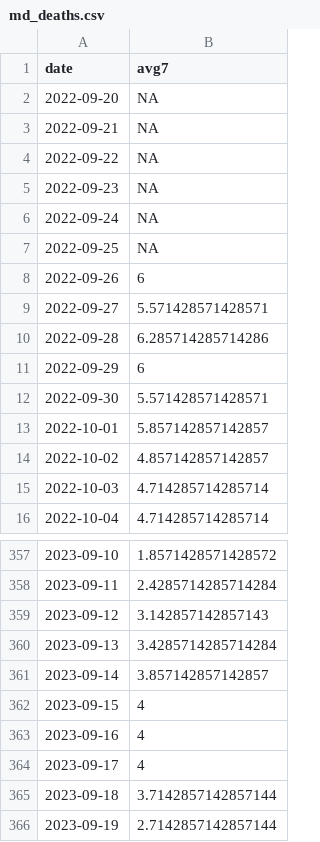
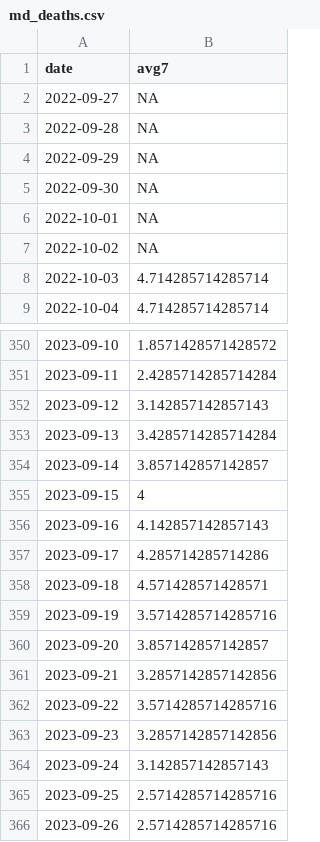
Before and after one commit to Baltimore-Sun/md-covid-scraper, a CSV file: md_deaths.csv, drawn as a sheet; only a part is shown, gaps mark what is left out; the diff covers the shown part only.

```diff
--- a/md_deaths.csv
+++ b/md_deaths.csv
@@ -1,15 +1,8 @@
 date,avg7
-2022-09-20,NA
-2022-09-21,NA
-2022-09-22,NA
-2022-09-23,NA
-2022-09-24,NA
-2022-09-25,NA
-2022-09-26,6
-2022-09-27,5.571428571428571
-2022-09-28,6.285714285714286
-2022-09-29,6
-2022-09-30,5.571428571428571
-2022-10-01,5.857142857142857
-2022-10-02,4.857142857142857
+2022-09-27,NA
+2022-09-28,NA
+2022-09-29,NA
+2022-09-30,NA
+2022-10-01,NA
+2022-10-02,NA
 2022-10-03,4.714285714285714
@@ -362,5 +355,12 @@ date,avg7
 2023-09-15,4
-2023-09-16,4
-2023-09-17,4
-2023-09-18,3.7142857142857144
-2023-09-19,2.7142857142857144
+2023-09-16,4.142857142857143
+2023-09-17,4.285714285714286
+2023-09-18,4.571428571428571
+2023-09-19,3.5714285714285716
+2023-09-20,3.857142857142857
+2023-09-21,3.2857142857142856
+2023-09-22,3.5714285714285716
+2023-09-23,3.2857142857142856
+2023-09-24,3.142857142857143
+2023-09-25,2.5714285714285716
+2023-09-26,2.5714285714285716
```
Also changed, not shown: 6 edited cells elsewhere in this file, big-table.csv, graphic-top.csv, 4 other files.
